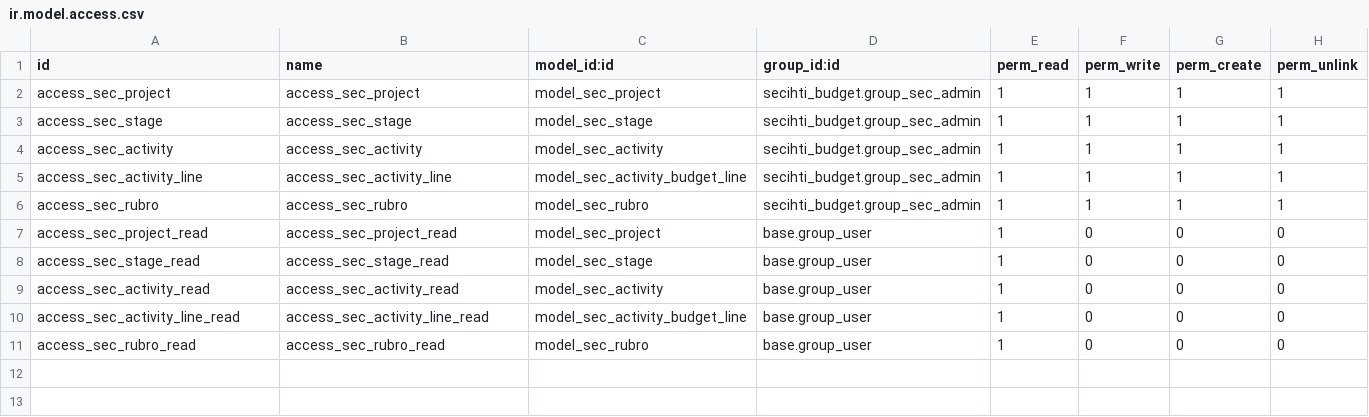
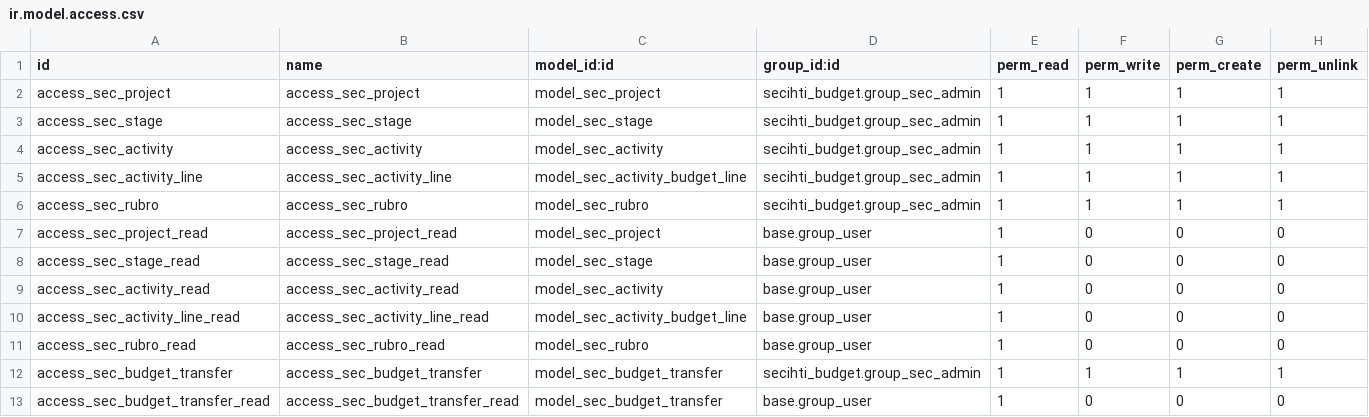
Before and after one commit to luiszarate/Odoo_Secihti, a CSV file: secihti_budget/security/ir.model.access.csv, drawn as a sheet; the diff names each change by its address in the sheet, - before the commit and + after, or states it on an @@ line.

Commit message:
Add budget transfer management for activity lines

```diff
--- a/secihti_budget/security/ir.model.access.csv
+++ b/secihti_budget/security/ir.model.access.csv
+row 12: access_sec_budget_transfer | access_sec_budget_transfer | model_sec_budget_transfer | secihti_budget.group_sec_admin | 1 | 1 | 1 | 1
+row 13: access_sec_budget_transfer_read | access_sec_budget_transfer_read | model_sec_budget_transfer | base.group_user | 1 | 0 | 0 | 0
```
Also changed, not shown: 8 other files.
